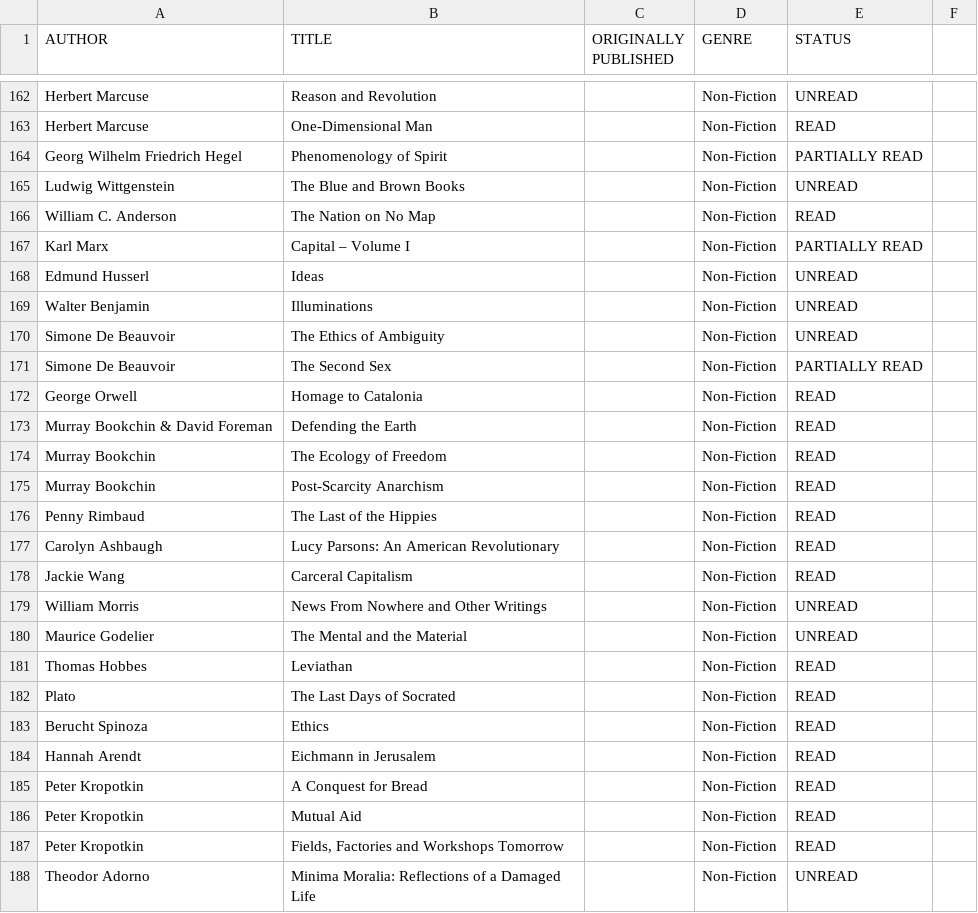
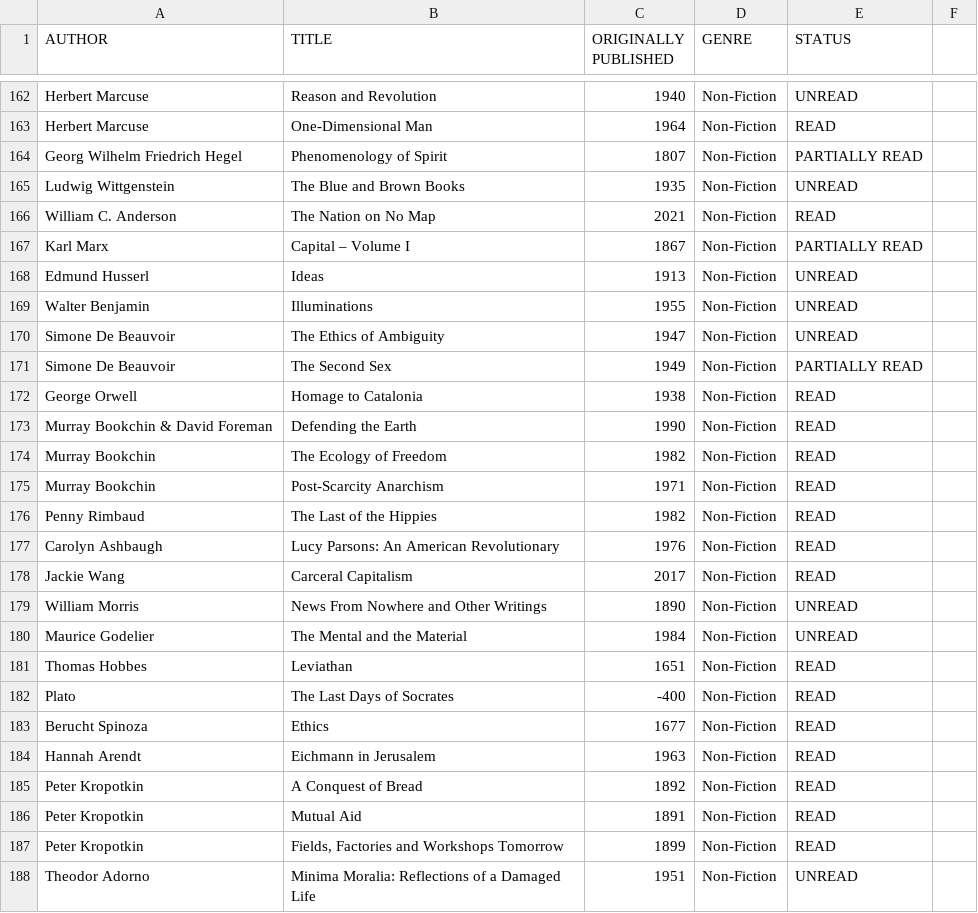
Before and after one commit to RooneyMcNibNug/reading, a CSV file: BOOKS_RETAINED.csv, drawn as a sheet; only a part is shown, gaps mark what is left out; the diff covers the shown part only; the diff names each change by its address in the sheet, - before the commit and + after, or states it on an @@ line.

```diff
--- a/BOOKS_RETAINED.csv
+++ b/BOOKS_RETAINED.csv
-C162 (ORIGINALLY PUBLISHED): (empty)
+C162 (ORIGINALLY PUBLISHED): 1940
-C163 (ORIGINALLY PUBLISHED): (empty)
+C163 (ORIGINALLY PUBLISHED): 1964
-C164 (ORIGINALLY PUBLISHED): (empty)
+C164 (ORIGINALLY PUBLISHED): 1807
-C165 (ORIGINALLY PUBLISHED): (empty)
+C165 (ORIGINALLY PUBLISHED): 1935
-C166 (ORIGINALLY PUBLISHED): (empty)
+C166 (ORIGINALLY PUBLISHED): 2021
-C167 (ORIGINALLY PUBLISHED): (empty)
+C167 (ORIGINALLY PUBLISHED): 1867
-C168 (ORIGINALLY PUBLISHED): (empty)
+C168 (ORIGINALLY PUBLISHED): 1913
-C169 (ORIGINALLY PUBLISHED): (empty)
+C169 (ORIGINALLY PUBLISHED): 1955
-C170 (ORIGINALLY PUBLISHED): (empty)
+C170 (ORIGINALLY PUBLISHED): 1947
-C171 (ORIGINALLY PUBLISHED): (empty)
+C171 (ORIGINALLY PUBLISHED): 1949
-C172 (ORIGINALLY PUBLISHED): (empty)
+C172 (ORIGINALLY PUBLISHED): 1938
-C173 (ORIGINALLY PUBLISHED): (empty)
+C173 (ORIGINALLY PUBLISHED): 1990
-C174 (ORIGINALLY PUBLISHED): (empty)
+C174 (ORIGINALLY PUBLISHED): 1982
-C175 (ORIGINALLY PUBLISHED): (empty)
+C175 (ORIGINALLY PUBLISHED): 1971
-C176 (ORIGINALLY PUBLISHED): (empty)
+C176 (ORIGINALLY PUBLISHED): 1982
-C177 (ORIGINALLY PUBLISHED): (empty)
+C177 (ORIGINALLY PUBLISHED): 1976
-C178 (ORIGINALLY PUBLISHED): (empty)
+C178 (ORIGINALLY PUBLISHED): 2017
-C179 (ORIGINALLY PUBLISHED): (empty)
+C179 (ORIGINALLY PUBLISHED): 1890
-C180 (ORIGINALLY PUBLISHED): (empty)
+C180 (ORIGINALLY PUBLISHED): 1984
-C181 (ORIGINALLY PUBLISHED): (empty)
+C181 (ORIGINALLY PUBLISHED): 1651
-B182 (TITLE): The Last Days of Socrated
+B182 (TITLE): The Last Days of Socrates
-C182 (ORIGINALLY PUBLISHED): (empty)
+C182 (ORIGINALLY PUBLISHED): -400
-C183 (ORIGINALLY PUBLISHED): (empty)
+C183 (ORIGINALLY PUBLISHED): 1677
-C184 (ORIGINALLY PUBLISHED): (empty)
+C184 (ORIGINALLY PUBLISHED): 1963
-B185 (TITLE): A Conquest for Bread
+B185 (TITLE): A Conquest of Bread
-C185 (ORIGINALLY PUBLISHED): (empty)
+C185 (ORIGINALLY PUBLISHED): 1892
-C186 (ORIGINALLY PUBLISHED): (empty)
+C186 (ORIGINALLY PUBLISHED): 1891
-C187 (ORIGINALLY PUBLISHED): (empty)
+C187 (ORIGINALLY PUBLISHED): 1899
-C188 (ORIGINALLY PUBLISHED): (empty)
+C188 (ORIGINALLY PUBLISHED): 1951
```
Also changed, not shown: 1 added row and 71 edited cells elsewhere in this file.
